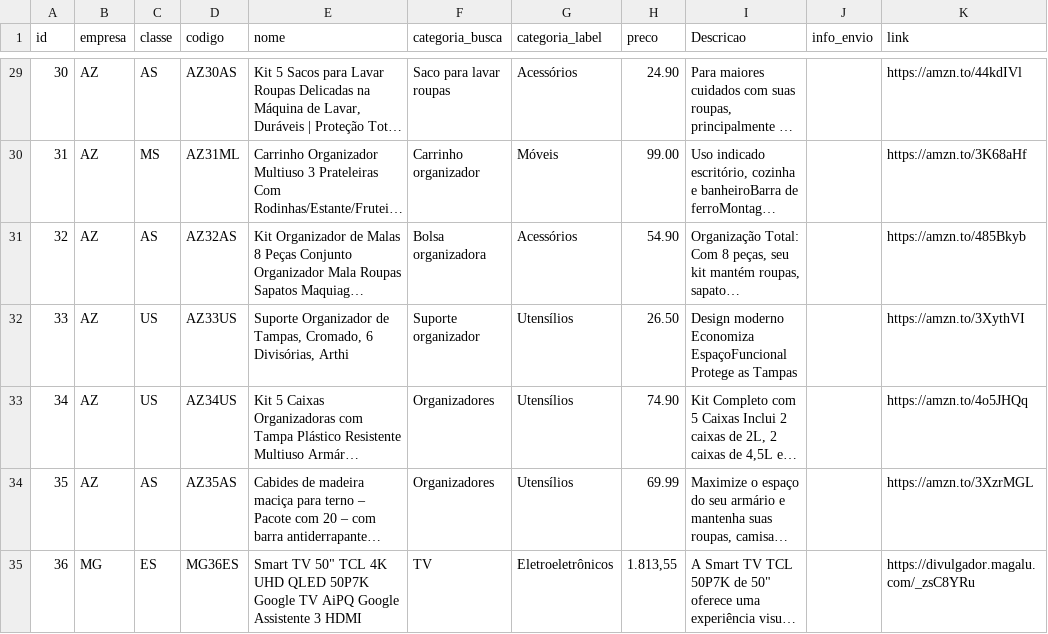
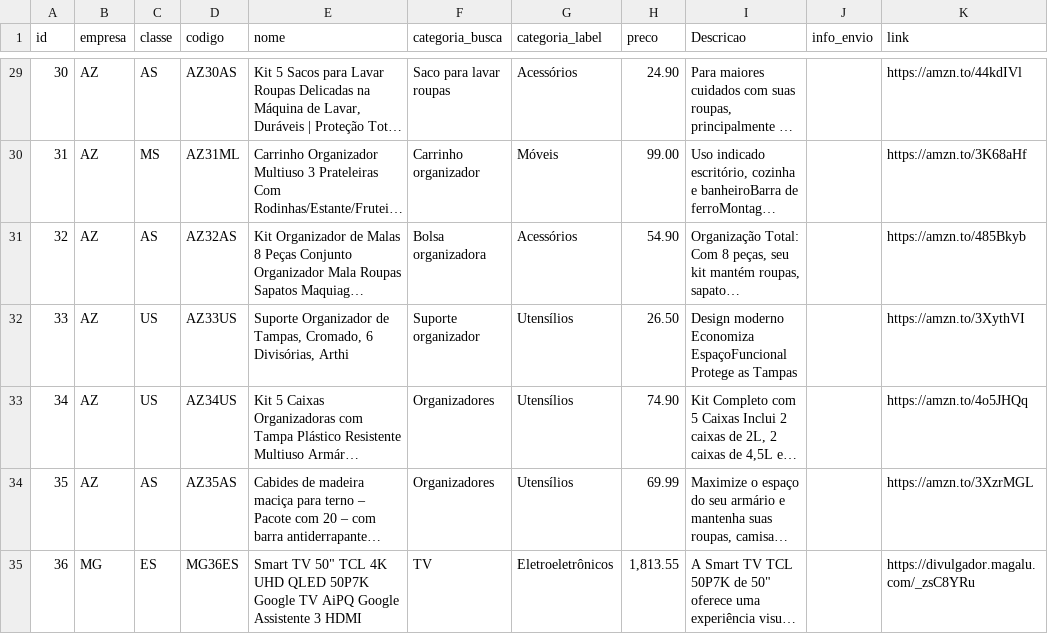
Before and after one commit to casafacilstr/casafacilstr.github.io, a CSV file: produtos.csv, drawn as a sheet; only a part is shown, gaps mark what is left out; long unchanged cells end in …; the diff names each change by its address in the sheet, - before the commit and + after, or states it on an @@ line.

Commit message:
Update produtos.csv

```diff
--- a/produtos.csv
+++ b/produtos.csv
-H35 (preco): 1.813,55
+H35 (preco): 1,813.55
```
